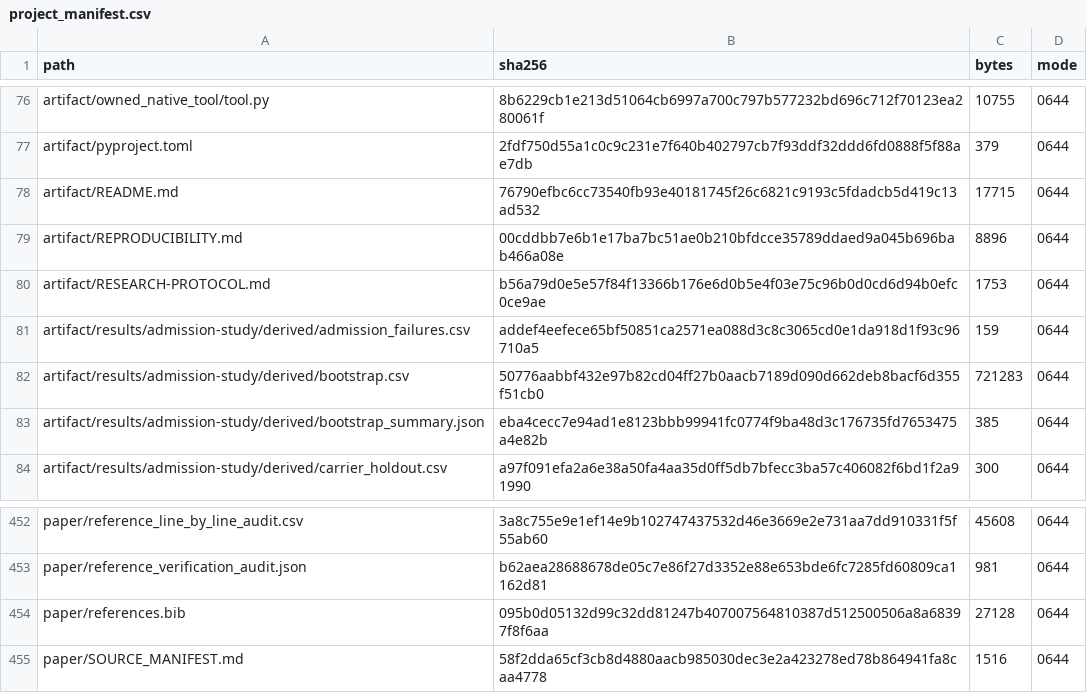
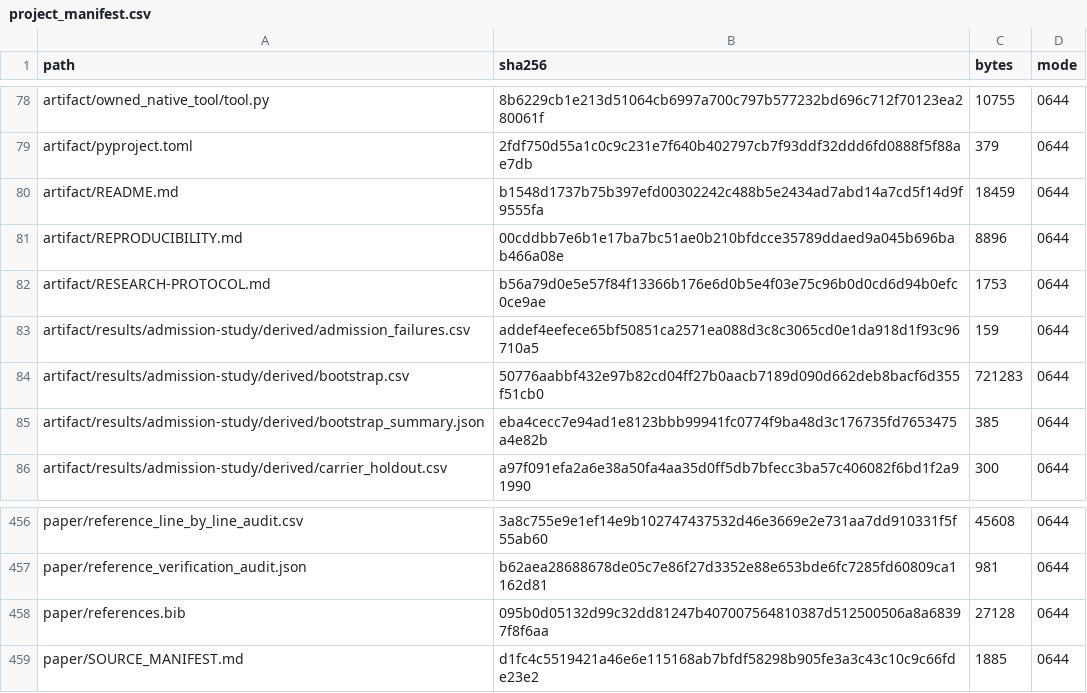
Before and after one commit to Haoyi-Zhang/ToolchainMark, a CSV file: audit/project_manifest.csv, drawn as a sheet; only a part is shown, gaps mark what is left out; the diff covers the shown part only.

```diff
--- a/audit/project_manifest.csv
+++ b/audit/project_manifest.csv
@@ -77,3 +79,3 @@ artifact/owned_native_tool/tool.py,8b6229cb1e213d51064cb6997a700c797b577232bd696
 artifact/pyproject.toml,2fdf750d55a1c0c9c231e7f640b402797cb7f93ddf32ddd6fd0888f5f88ae7db,379,0644
-artifact/README.md,76790efbc6cc73540fb93e40181745f26c6821c9193c5fdadcb5d419c13ad532,17715,0644
+artifact/README.md,b1548d1737b75b397efd00302242c488b5e2434ad7abd14a7cd5f14d9f9555fa,18459,0644
 artifact/REPRODUCIBILITY.md,00cddbb7e6b1e17ba7bc51ae0b210bfdcce35789ddaed9a045b696bab466a08e,8896,0644
@@ -454,2 +458,2 @@ paper/reference_verification_audit.json,b62aea28688678de05c7e86f27d3352e88e653bd
 paper/references.bib,095b0d05132d99c32dd81247b407007564810387d512500506a8a68397f8f6aa,27128,0644
-paper/SOURCE_MANIFEST.md,58f2dda65cf3cb8d4880aacb985030dec3e2a423278ed78b864941fa8caa4778,1516,0644
+paper/SOURCE_MANIFEST.md,d1fc4c5519421a46e6e115168ab7bfdf58298b905fe3a3c43c10c9c66fde23e2,1885,0644
```
Also changed, not shown: 4 added rows and 14 edited cells elsewhere in this file, 4 other files.
